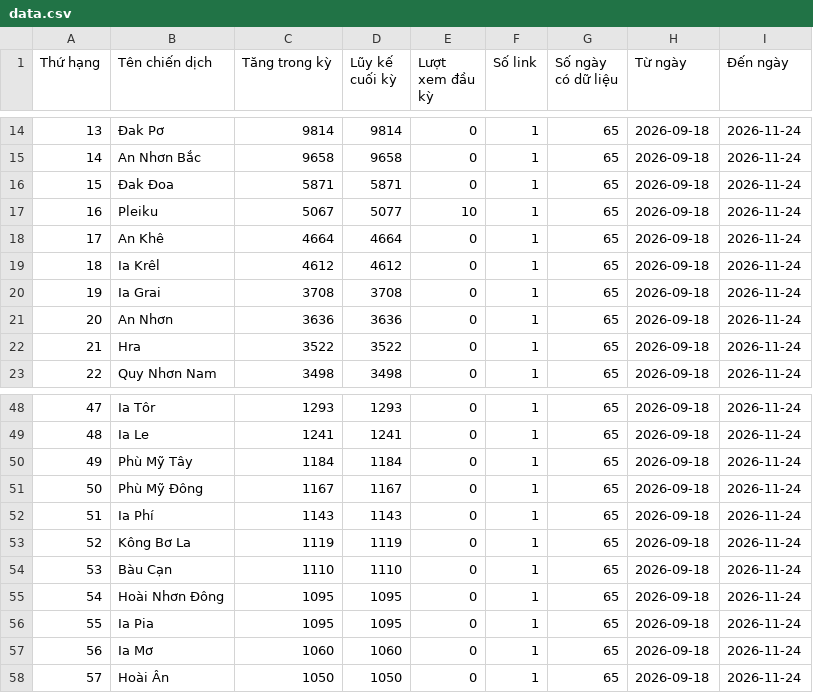
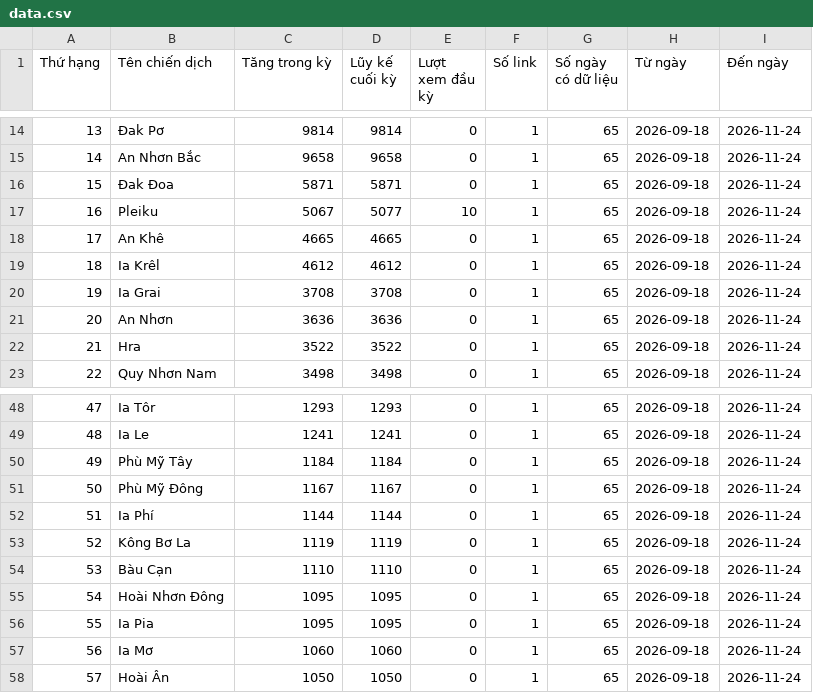
Before and after one commit to phuonglinh-ai/truyenthonggialai, a CSV file: data.csv, drawn as a sheet; only a part is shown, gaps mark what is left out.

Commit message:
Update data 2026-11-24 01:15

```diff
--- a/data.csv
+++ b/data.csv
@@ -17,3 +17,3 @@
 16,Pleiku,5067,5077,10,1,65,2026-09-18,2026-11-24
-17,An Khê,4664,4664,0,1,65,2026-09-18,2026-11-24
+17,An Khê,4665,4665,0,1,65,2026-09-18,2026-11-24
 18,Ia Krêl,4612,4612,0,1,65,2026-09-18,2026-11-24
@@ -51,3 +51,3 @@
 50,Phù Mỹ Đông,1167,1167,0,1,65,2026-09-18,2026-11-24
-51,Ia Phí,1143,1143,0,1,65,2026-09-18,2026-11-24
+51,Ia Phí,1144,1144,0,1,65,2026-09-18,2026-11-24
 52,Kông Bơ La,1119,1119,0,1,65,2026-09-18,2026-11-24
```
